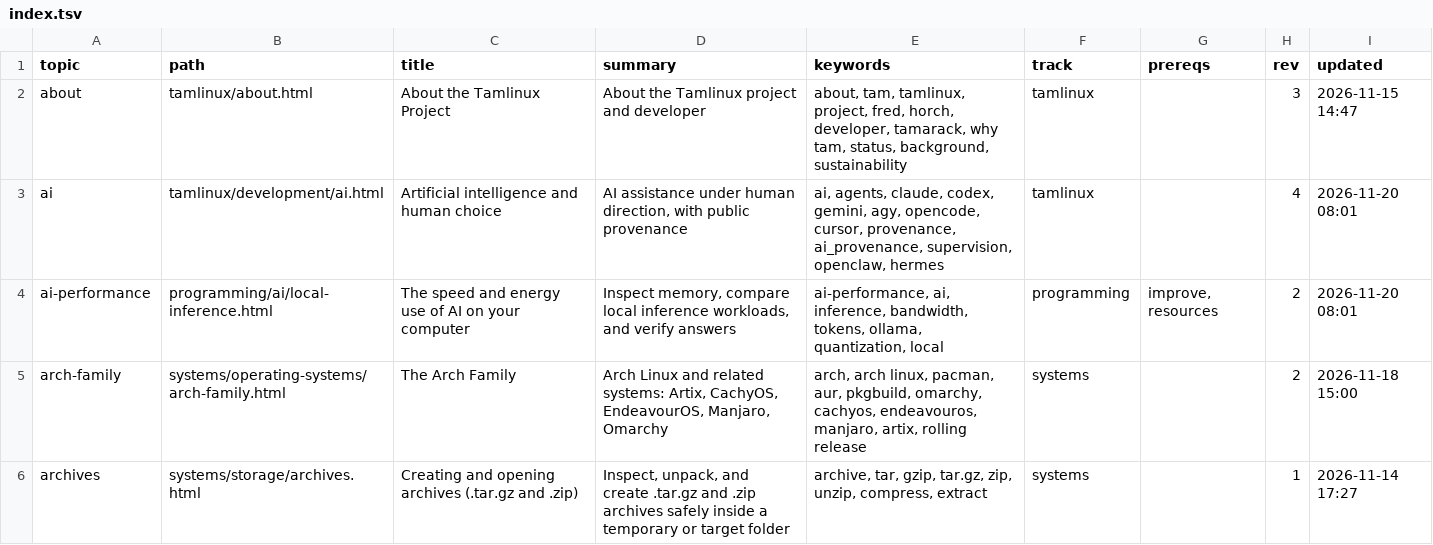
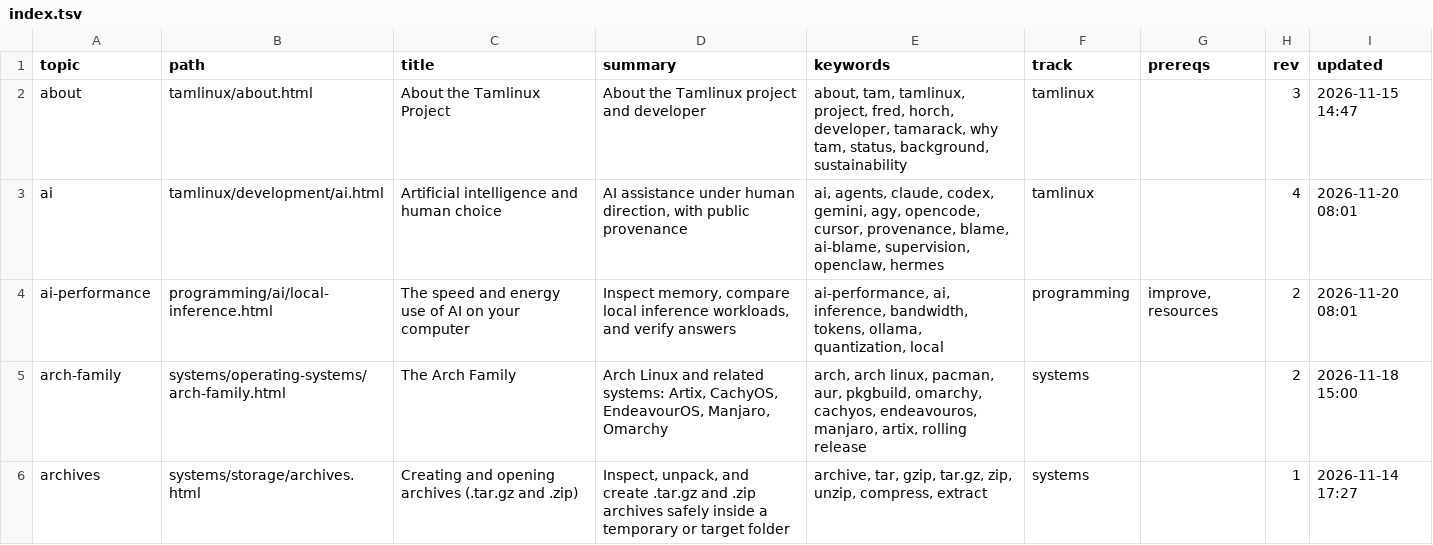
Before and after one commit to greenermoose/tam, a TSV file: knowledge/index.tsv, drawn as a sheet; only a part is shown.

Commit message:
Note AI-BLAME.md instead of AI_PROVENANCE.md in corpus (corpus 0.103.1)
- Update philosophy, ai, contributing, and package-versions corpus pages
  to note that public Tamlinux repositories keep AI-BLAME.md files rather
  than AI_PROVENANCE.md files.
- Update ai.html keywords (ai-blame, blame), bump knowledge/version to
  0.103.1, and update ROADMAP.md and work/.

Co-authored-by: Antigravity CLI <noreply@google.com>
AI-Tool: Antigravity CLI 1.5.13
AI-Model: Gemini 4 Neon (Medium)

```diff
--- a/knowledge/index.tsv
+++ b/knowledge/index.tsv
@@ -2,3 +2,3 @@ topic	path	title	summary	keywords	track	prereqs	rev	updated
 about	tamlinux/about.html	About the Tamlinux Project	About the Tamlinux project and developer	about, tam, tamlinux, project, fred, horch, developer, tamarack, why tam, status, background, sustainability	tamlinux		3	2026-11-15 14:47
-ai	tamlinux/development/ai.html	Artificial intelligence and human choice	AI assistance under human direction, with public provenance	ai, agents, claude, codex, gemini, agy, opencode, cursor, provenance, ai_provenance, supervision, openclaw, hermes	tamlinux		4	2026-11-20 08:01
+ai	tamlinux/development/ai.html	Artificial intelligence and human choice	AI assistance under human direction, with public provenance	ai, agents, claude, codex, gemini, agy, opencode, cursor, provenance, blame, ai-blame, supervision, openclaw, hermes	tamlinux		4	2026-11-20 08:01
 ai-performance	programming/ai/local-inference.html	The speed and energy use of AI on your computer	Inspect memory, compare local inference workloads, and verify answers	ai-performance, ai, inference, bandwidth, tokens, ollama, quantization, local	programming	improve, resources	2	2026-11-20 08:01
```
Also changed, not shown: 9 other files.
